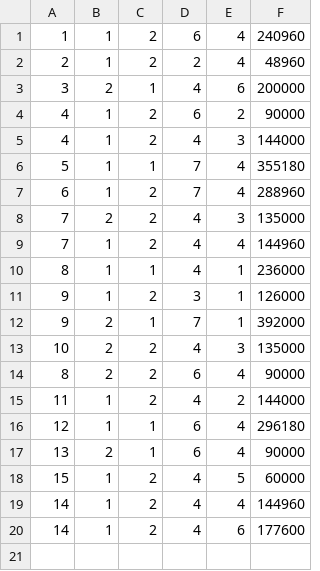
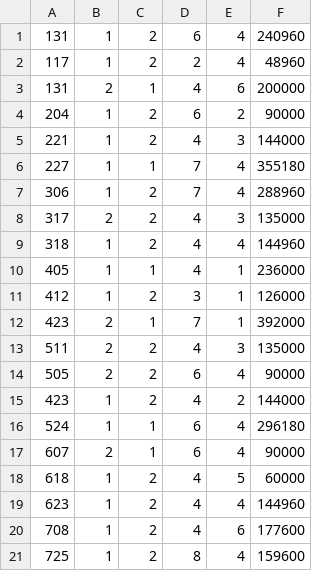
Before and after one commit to DevFissler/LotteWorld-Ticket-Program, a CSV file: Sources/report.csv, drawn as a sheet.

```diff
--- a/Sources/report.csv
+++ b/Sources/report.csv
@@ -1,20 +1,21 @@
-1,1,2,6,4,240960
-2,1,2,2,4,48960
-3,2,1,4,6,200000
-4,1,2,6,2,90000
-4,1,2,4,3,144000
-5,1,1,7,4,355180
-6,1,2,7,4,288960
-7,2,2,4,3,135000
-7,1,2,4,4,144960
-8,1,1,4,1,236000
-9,1,2,3,1,126000
-9,2,1,7,1,392000
-10,2,2,4,3,135000
-8,2,2,6,4,90000
-11,1,2,4,2,144000
-12,1,1,6,4,296180
-13,2,1,6,4,90000
-15,1,2,4,5,60000
-14,1,2,4,4,144960
-14,1,2,4,6,177600
+131,1,2,6,4,240960
+117,1,2,2,4,48960
+131,2,1,4,6,200000
+204,1,2,6,2,90000
+221,1,2,4,3,144000
+227,1,1,7,4,355180
+306,1,2,7,4,288960
+317,2,2,4,3,135000
+318,1,2,4,4,144960
+405,1,1,4,1,236000
+412,1,2,3,1,126000
+423,2,1,7,1,392000
+511,2,2,4,3,135000
+505,2,2,6,4,90000
+423,1,2,4,2,144000
+524,1,1,6,4,296180
+607,2,1,6,4,90000
+618,1,2,4,5,60000
+623,1,2,4,4,144960
+708,1,2,4,6,177600
+725,1,2,8,4,159600
```
Also changed, not shown: 1 other file.
